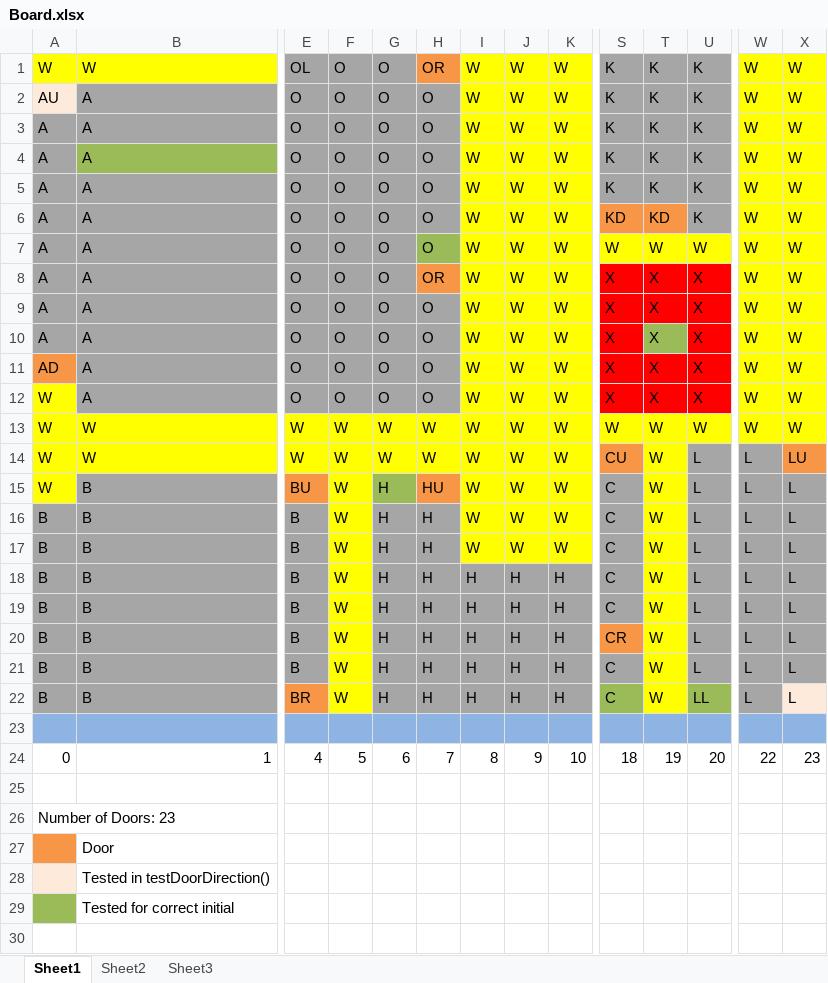
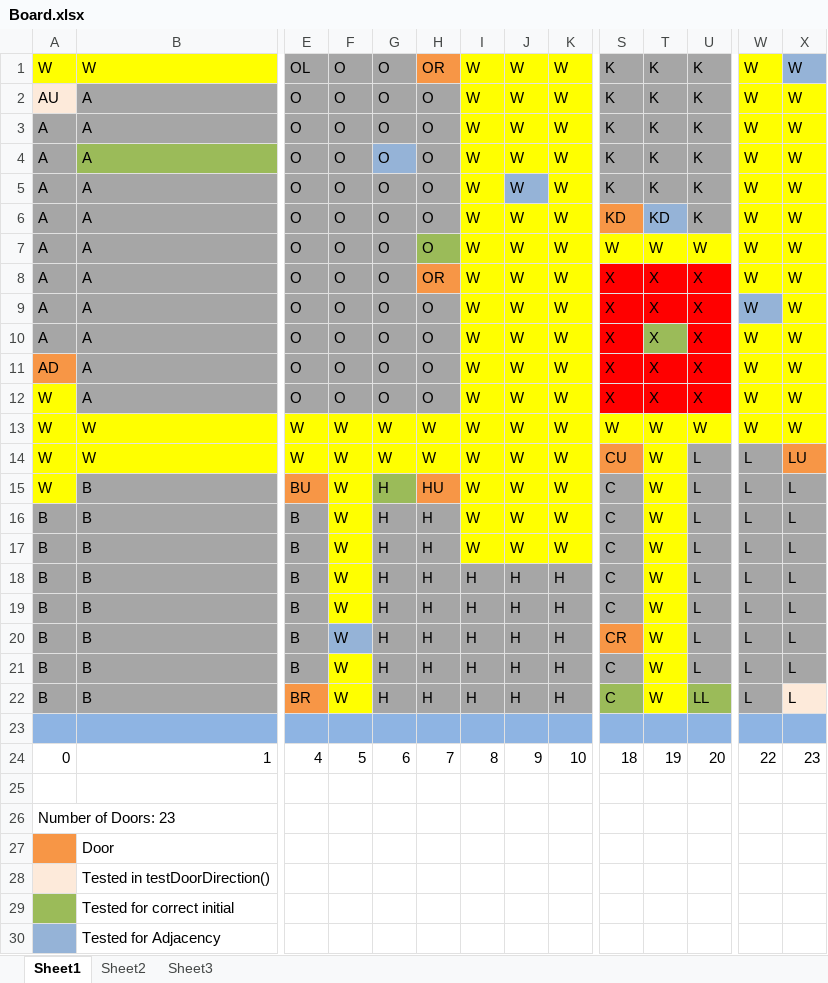
Before and after one commit to jenjac24/Clue, an Excel workbook: Board.xlsx, sheet Sheet1, drawn as a sheet; only a part is shown, gaps mark what is left out; values as stored, in another font and other column widths than the file's, no borders; charts and pictures not drawn; rows hold the shown columns only; the diff names each change by its address in the sheet, - before the commit and + after, or states it on an @@ line.

Commit message:
AdjacencyTests

```diff
--- a/Board.xlsx (sheet Sheet1)
+++ b/Board.xlsx (sheet Sheet1)
-X1 fill: #FFFF00
+X1 fill: #95B3D7
-G4 fill: #A6A6A6
+G4 fill: #95B3D7
-J5 fill: #FFFF00
+J5 fill: #95B3D7
-T6 fill: #F79646
+T6 fill: #95B3D7
-W9 fill: #FFFF00
+W9 fill: #95B3D7
-F20 fill: #FFFF00
+F20 fill: #95B3D7
+row 30:  | Tested for Adjacency
```
